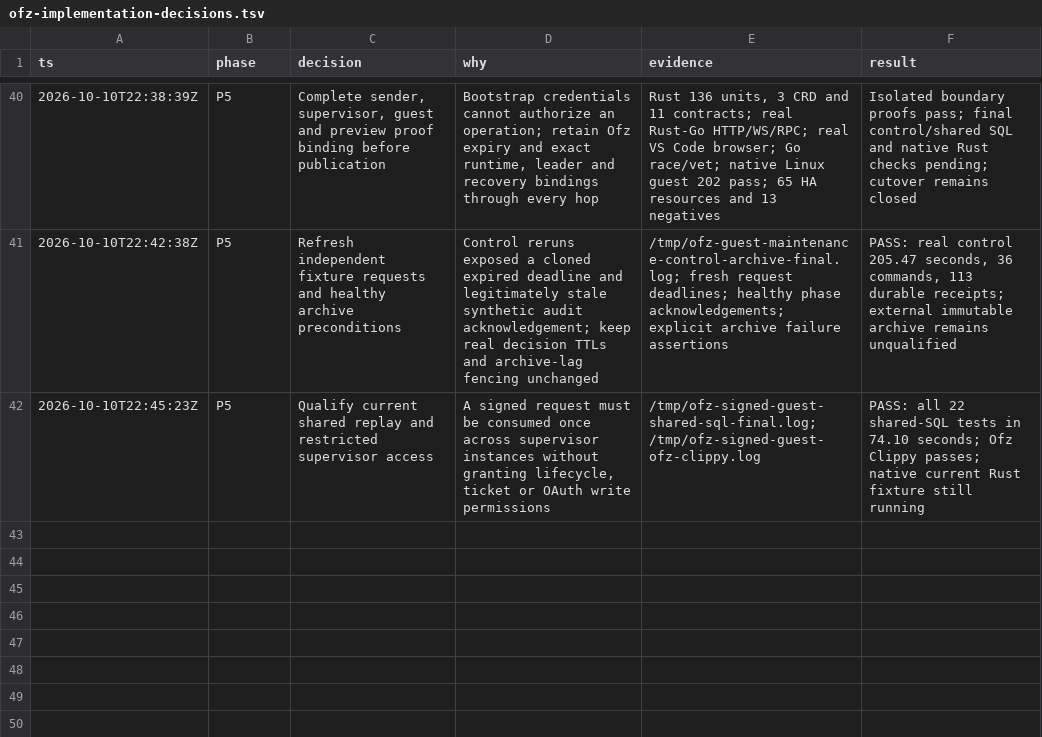
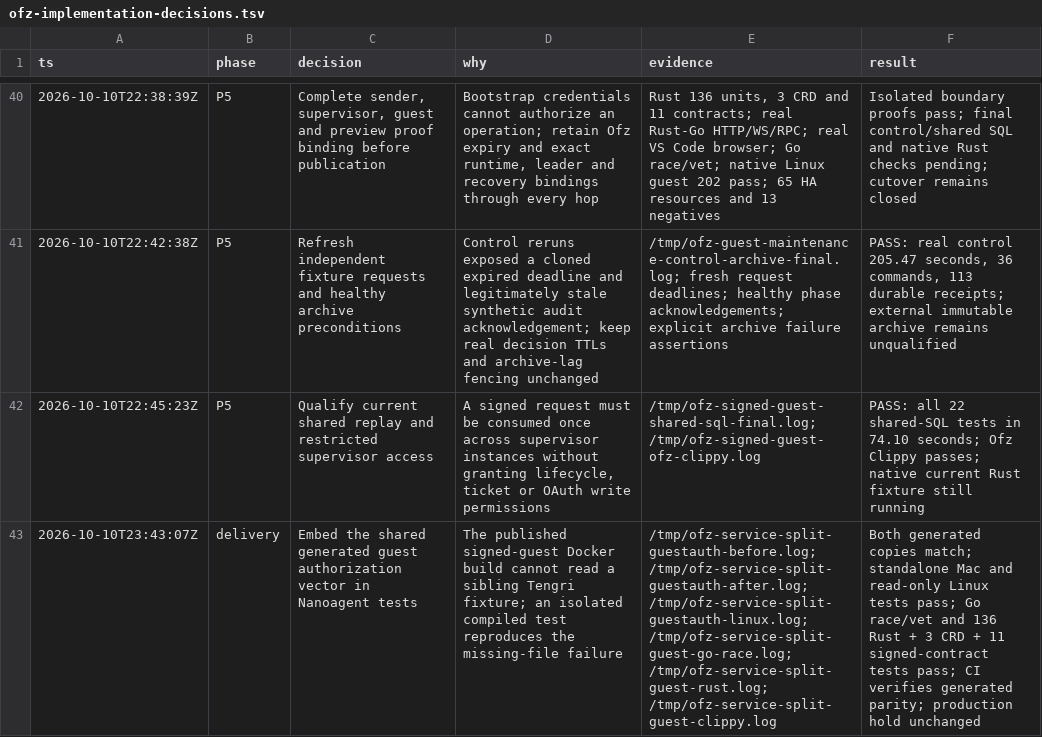
Before and after one commit to gregkonush/lab, a TSV file: docs/tengri/ofz-implementation-decisions.tsv, drawn as a sheet; only a part is shown, gaps mark what is left out; the diff names each change by its address in the sheet, - before the commit and + after, or states it on an @@ line.

Commit message:
fix(nanoagent): bundle authorization vectors in isolated test binaries

```diff
--- a/docs/tengri/ofz-implementation-decisions.tsv
+++ b/docs/tengri/ofz-implementation-decisions.tsv
+row 43: 2026-10-10T23:43:07Z | delivery | Embed the shared generated guest authorization vector in Nanoagent tests | The published signed-guest Docker build cannot read a sibling Tengri fixture; an isolated compiled test reproduces the missing-file failure | /tmp/ofz-service-split-guestauth-before.log; /tmp/ofz-service-split-guestauth-after.log; /tmp/ofz-service-split-guestauth-linux.log; /tmp/ofz-service-split-guest-go-race.log; /tmp/ofz-service-split-guest-rust.log; /tmp/ofz-service-split-guest-clippy.log | Both generated copies match; standalone Mac and read-only Linux tests pass; Go race/vet and 136 Rust + 3 CRD + 11 signed-contract tests pass; CI verifies generated parity; production hold unchanged
```
Also changed, not shown: 5 other files.
